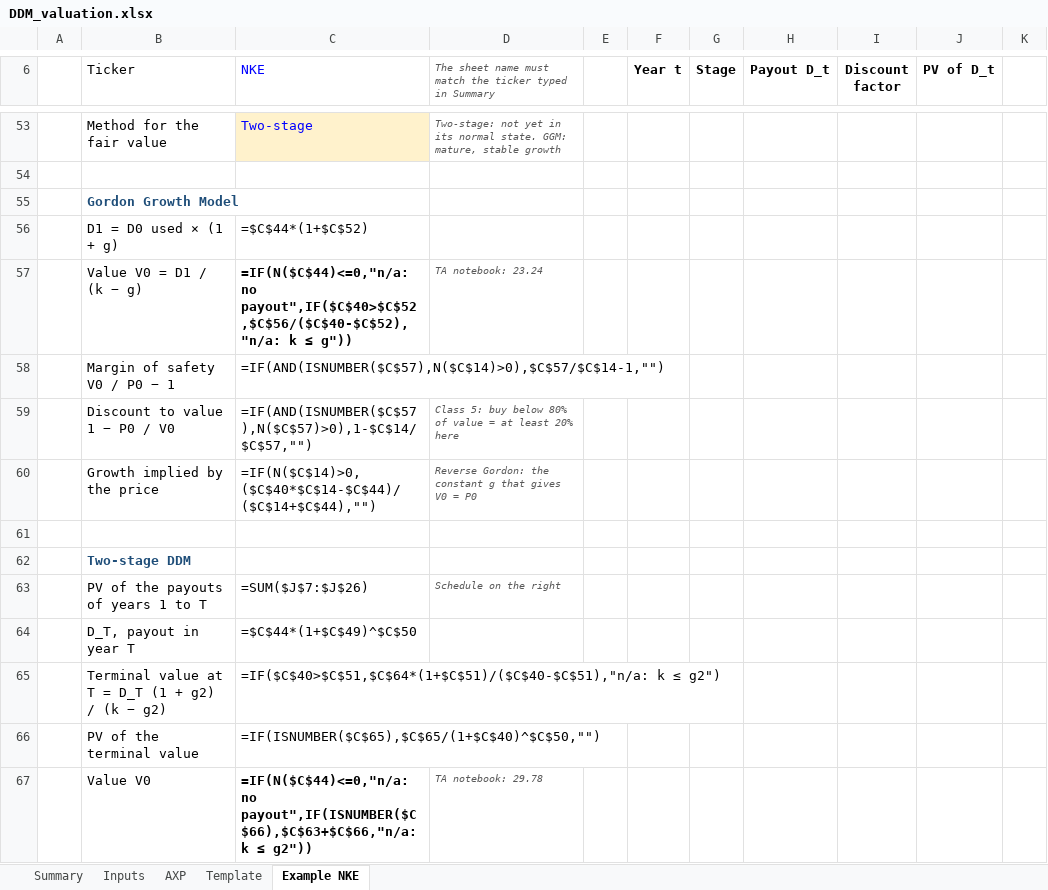
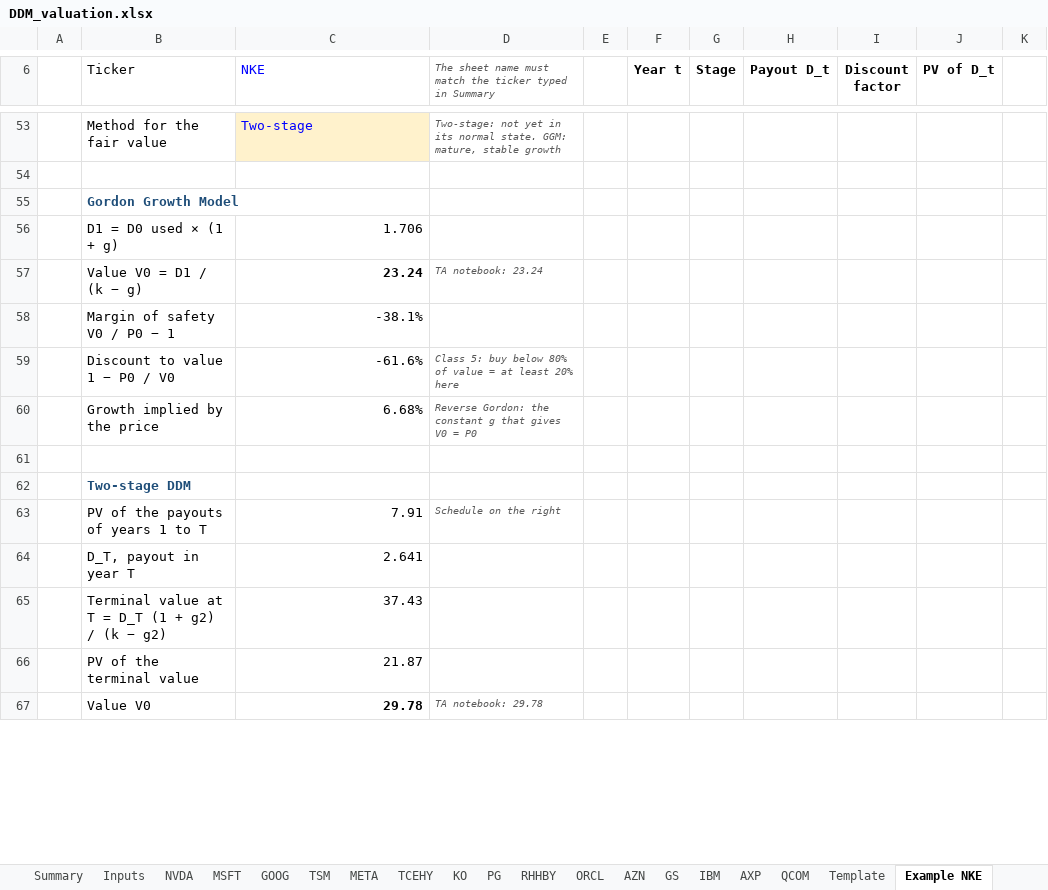
Before and after one commit to Baumender2026/Matterhorn-Capital-Management, an Excel workbook: runs/round2/inputs/DDM_valuation.xlsx, sheet Example NKE, drawn as a sheet; only a part is shown, gaps mark what is left out; values as stored, in another font and other column widths than the file's, no borders; formulas without a stored value are shown as written; conditional formats not drawn; the diff covers the shown part only; the diff names each change by its address in the sheet, - before the commit and + after, or states it on an @@ line.

```diff
--- a/runs/round2/inputs/DDM_valuation.xlsx (sheet Example NKE)
+++ b/runs/round2/inputs/DDM_valuation.xlsx (sheet Example NKE)
+sheet tab: NVDA
+sheet tab: MSFT
+sheet tab: GOOG
+sheet tab: TSM
+sheet tab: META
+sheet tab: TCEHY
+sheet tab: KO
+sheet tab: PG
+sheet tab: RHHBY
+sheet tab: ORCL
+sheet tab: AZN
+sheet tab: GS
+sheet tab: IBM
+sheet tab: QCOM
-C56 (NKE): =$C$44*(1+$C$52)
+C56 (NKE): 1.706
-C57 (NKE): =IF(N($C$44)<=0,"n/a: no payout",IF($C$40>$C$52,$C$56/($C$40-$C$52),"n/a: k ≤ g"))
+C57 (NKE): 23.24
-C58 (NKE): =IF(AND(ISNUMBER($C$57),N($C$14)>0),$C$57/$C$14-1,"")
+C58 (NKE): -38.1%
-C59 (NKE): =IF(AND(ISNUMBER($C$57),N($C$57)>0),1-$C$14/$C$57,"")
+C59 (NKE): -61.6%
-C60 (NKE): =IF(N($C$14)>0,($C$40*$C$14-$C$44)/($C$14+$C$44),"")
+C60 (NKE): 6.68%
-C63 (NKE): =SUM($J$7:$J$26)
+C63 (NKE): 7.91
-C64 (NKE): =$C$44*(1+$C$49)^$C$50
+C64 (NKE): 2.641
-C65 (NKE): =IF($C$40>$C$51,$C$64*(1+$C$51)/($C$40-$C$51),"n/a: k ≤ g2")
+C65 (NKE): 37.43
-C66 (NKE): =IF(ISNUMBER($C$65),$C$65/(1+$C$40)^$C$50,"")
+C66 (NKE): 21.87
-C67 (NKE): =IF(N($C$44)<=0,"n/a: no payout",IF(ISNUMBER($C$66),$C$63+$C$66,"n/a: k ≤ g2"))
+C67 (NKE): 29.78
```
Also changed, not shown: 33 added rows, 33 removed rows and 28 edited cells elsewhere in this sheet, sheet Summary, sheet AXP, sheet Template, sheet Inputs, 5 other files.
